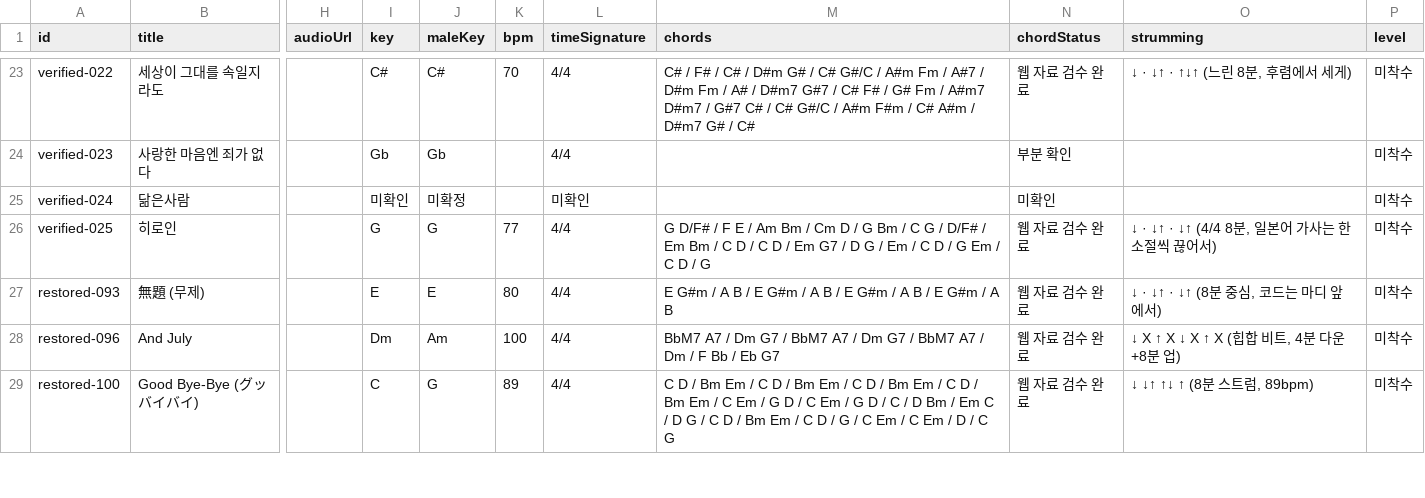
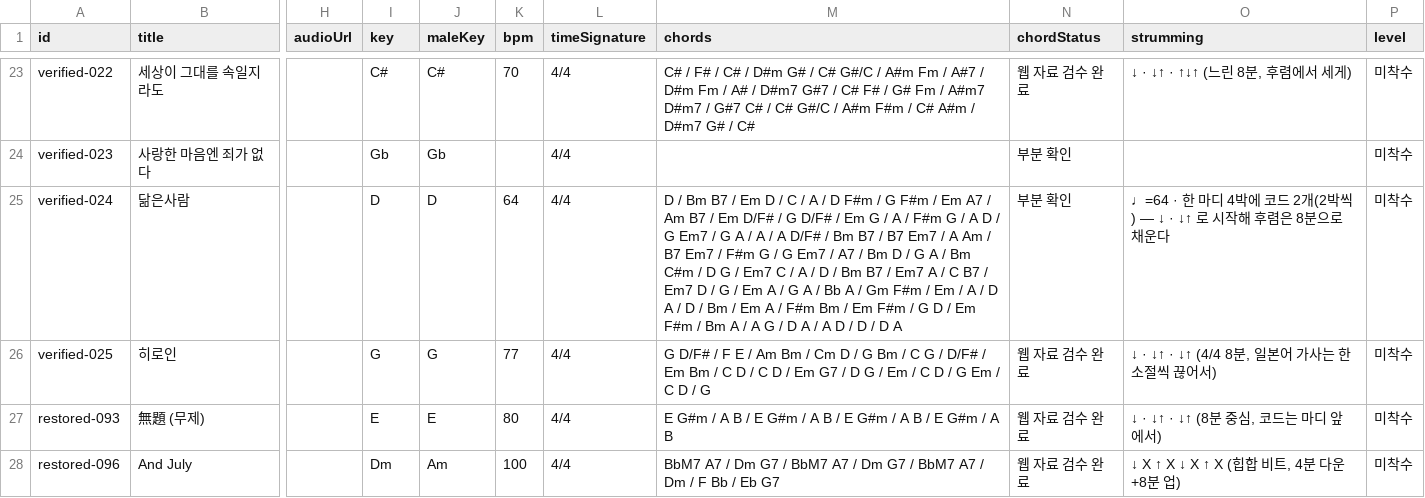
Before and after one commit to xorrus464-stack/strum-busking-test, a CSV file: data/songs.all.csv, drawn as a sheet; only a part is shown, gaps mark what is left out; the shorter side is filled out with more unchanged rows; the diff names each change by its address in the sheet, - before the commit and + after, or states it on an @@ line.

Commit message:
닮은 사람 MR 오디오 분석 반영: 4/4·64bpm·원키 D·9구간 코드 초안 (seed v9)
- TJ노래방 멜로디제거 MR 화면 녹화(3:37)에서 오디오 추출·실측
- 4/4, ♩≈64(0.9375초 박, 3.75초 마디), 원키 D — 화면 표기와 일치
- 9구간(전주·1절·1절 후반·후렴·2절·후렴 2·브릿지·마지막 후렴·아웃트로) 마디별 코드
- 마지막 후렴 E♭ 조바꿈 확인 → 연주용으로 D 기준 표기 안내
- C폼 카포 2, SimplifyChord 슬롯 5개(Bm·B7·C·C#m·B♭)
- 테이 2004 원곡 리메이크 사실과 근거 링크 정정(동명이곡 아님)
- seed v9: 부분 확인 27·검수 대기 9, 캐시 무효화 ?v=9

```diff
--- a/data/songs.all.csv
+++ b/data/songs.all.csv
-I25 (key): 미확인
+I25 (key): D
-J25 (maleKey): 미확정
+J25 (maleKey): D
-K25 (bpm): (empty)
+K25 (bpm): 64
-L25 (timeSignature): 미확인
+L25 (timeSignature): 4/4
-M25 (chords): (empty)
+M25 (chords): D / Bm B7 / Em D / C / A / D F#m / G F#m / Em A7 / Am B7 / Em D/F# / G D/F# / Em G / A / F#m G / A D / G Em7 / G A / A / A D/F# / Bm B7 / B7 Em7 / A Am / B7 Em7 / F#m G / G Em7 / A7 / Bm D / G A / Bm C#m / D G / Em7 C / A / D / Bm B7 / Em7 A / C B7 / Em7 D / G / Em A / G A / Bb A / Gm F#m / Em / A / D A / D / Bm / Em A / F#m Bm / Em F#m / G D / Em F#m / Bm A / A G / D A / A D / D / D A
-N25 (chordStatus): 미확인
+N25 (chordStatus): 부분 확인
-O25 (strumming): (empty)
+O25 (strumming): ♩=64 · 한 마디 4박에 코드 2개(2박씩) — ↓ · ↓↑ 로 시작해 후렴은 8분으로 채운다
```
Also changed, not shown: data/chart-coverage.csv, data/songs.verified.csv, 12 other files.
